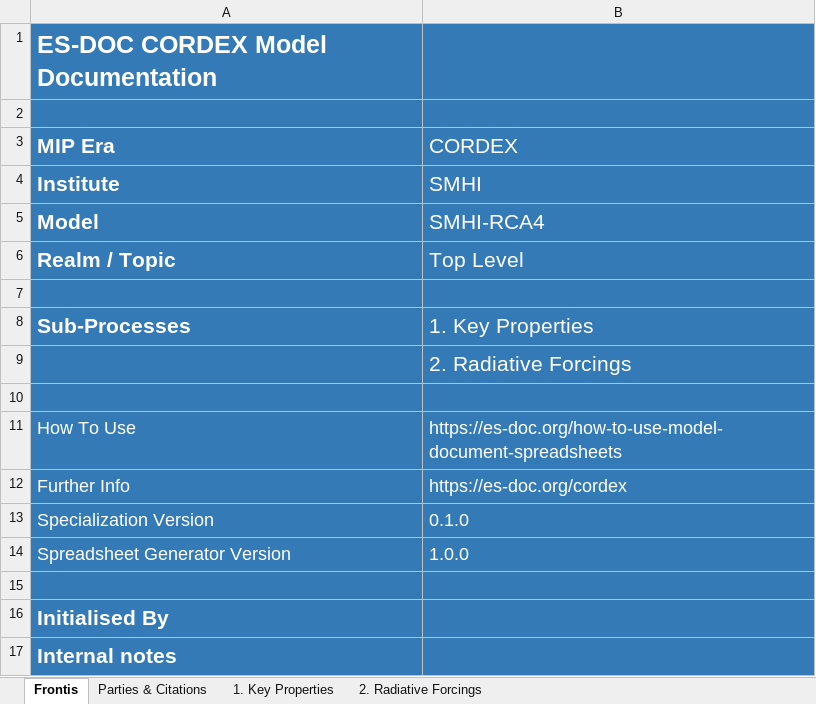
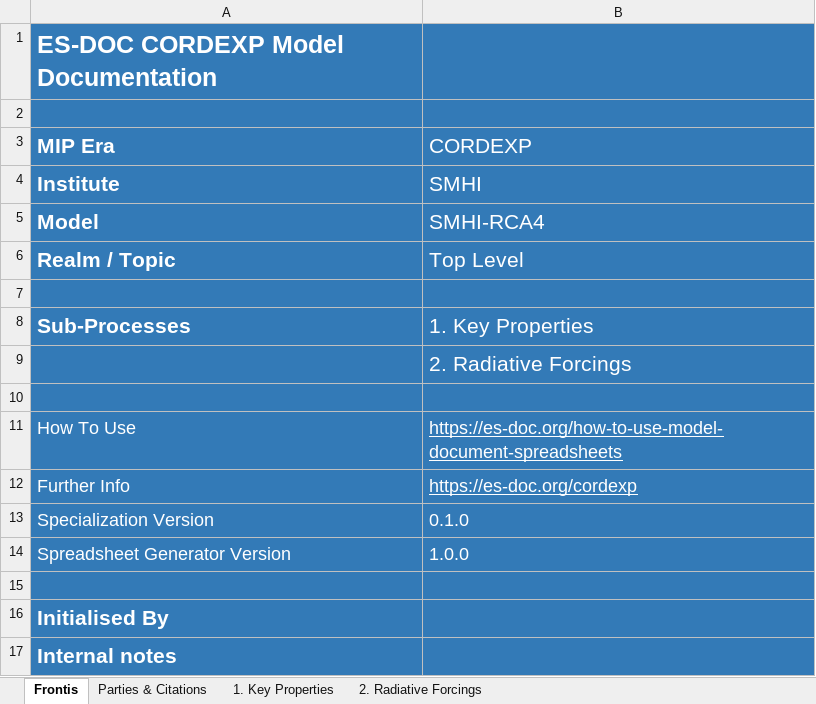
Before and after one commit to ES-DOC-INSTITUTIONAL/smhi, an Excel workbook: cordexp/models/smhi-rca4/cordexp_smhi_rca4_toplevel.xlsx, sheet Frontis, drawn as a sheet; values as stored, in another font and other column widths than the file's, no borders; charts and pictures not drawn; the diff names each change by its address in the sheet, - before the commit and + after, or states it on an @@ line.

Commit message:
1. Added models downloaded from google drive.

```diff
--- a/cordexp/models/smhi-rca4/cordexp_smhi_rca4_toplevel.xlsx (sheet Frontis)
+++ b/cordexp/models/smhi-rca4/cordexp_smhi_rca4_toplevel.xlsx (sheet Frontis)
-A1 (MIP Era): ES-DOC CORDEX Model Documentation
+A1 (MIP Era): ES-DOC CORDEXP Model Documentation
-B3: CORDEX
+B3: CORDEXP
-B11:B12 underline: off
+B11:B12 underline: on
-B12 (CORDEXP): https://es-doc.org/cordex
+B12 (CORDEXP): https://es-doc.org/cordexp
```
Also changed, not shown: sheet 1. Key Properties, sheet 2. Radiative Forcings, sheet Parties & Citations, hidden cells, charts or pictures.
